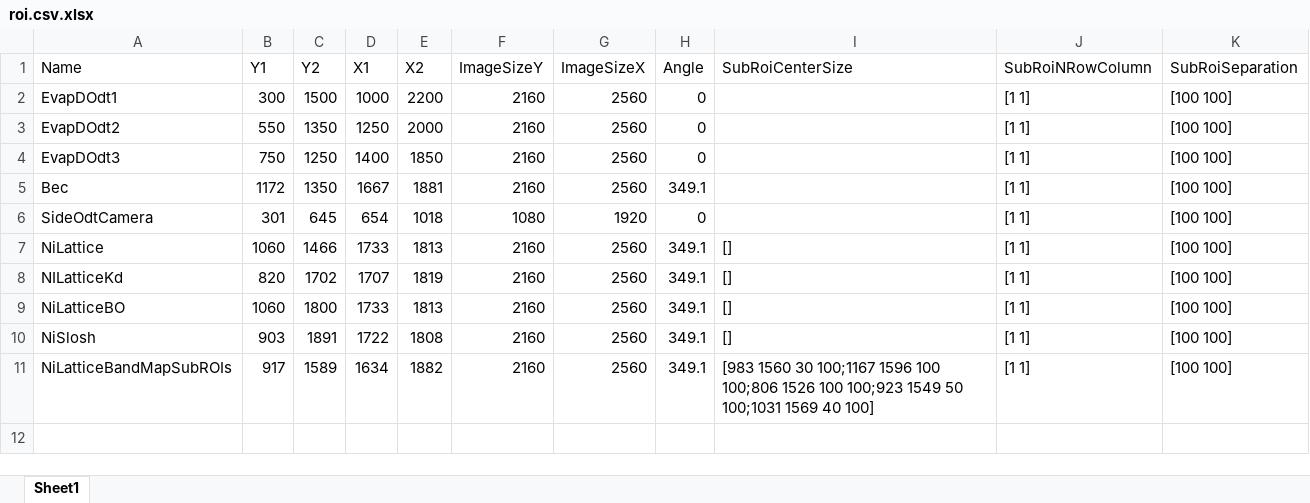
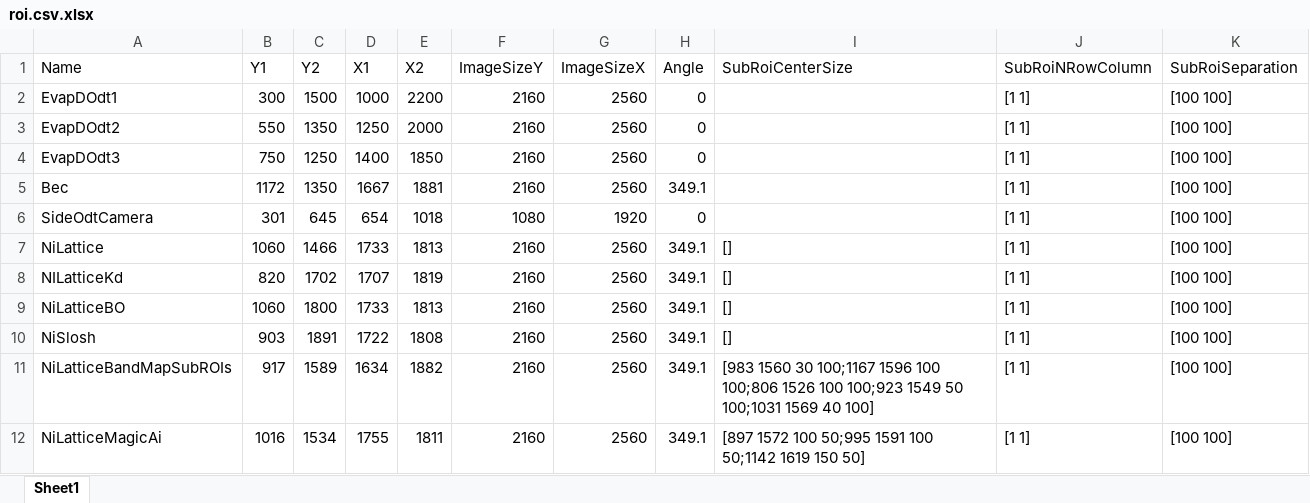
Before and after one commit to weldlabucsb/MuscleMuseum_Li, an Excel workbook: .config/acquisitionConfig/roi.csv.xlsx, sheet Sheet1, drawn as a sheet; values as stored, in another font and other column widths than the file's, no borders; the diff names each change by its address in the sheet, - before the commit and + after, or states it on an @@ line.

```diff
--- a/.config/acquisitionConfig/roi.csv.xlsx (sheet Sheet1)
+++ b/.config/acquisitionConfig/roi.csv.xlsx (sheet Sheet1)
+row 12: NiLatticeMagicAi | 1016 | 1534 | 1755 | 1811 | 2160 | 2560 | 349.1 | [897 1572 100 50;995 1591 100 50;1142 1619 150 50] | [1 1] | [100 100]
```
Also changed, not shown: .config/becExpConfig/becExpType.csv.xlsx, 4 other files.
